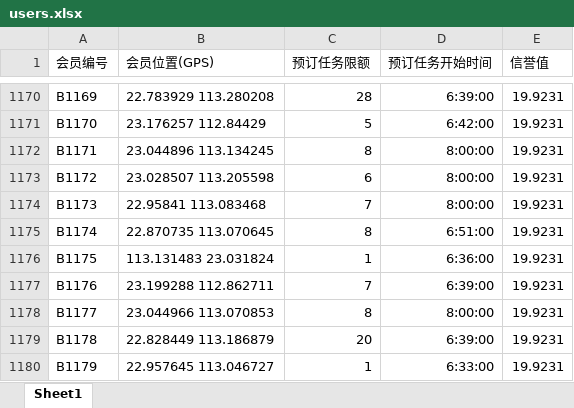
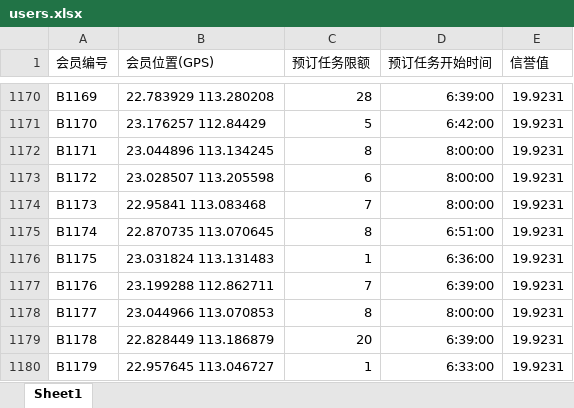
Before and after one commit to fdumso/task_pricing_mcm2017, an Excel workbook: data/users.xlsx, sheet Sheet1, drawn as a sheet; only a part is shown, gaps mark what is left out; values as stored, in another font and other column widths than the file's, no borders; the diff names each change by its address in the sheet, - before the commit and + after, or states it on an @@ line.

```diff
--- a/data/users.xlsx (sheet Sheet1)
+++ b/data/users.xlsx (sheet Sheet1)
-B1176 (会员位置(GPS)): 113.131483 23.031824
+B1176 (会员位置(GPS)): 23.031824 113.131483
```
Also changed, not shown: 2 other files.
